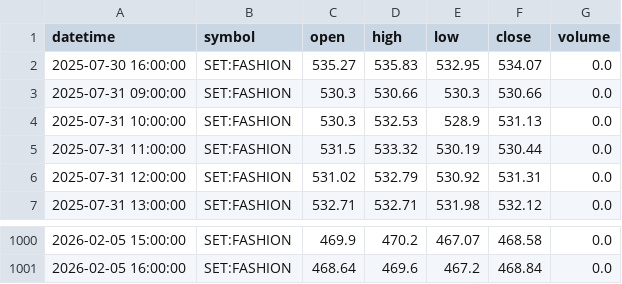
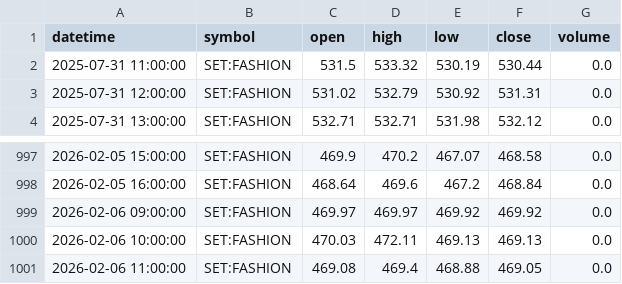
Before and after one commit to FameIllusionMaya/Relative_Rotation_Graph, a CSV file: data/1h/FASHION.csv, drawn as a sheet; only a part is shown, gaps mark what is left out.

```diff
--- a/data/1h/FASHION.csv
+++ b/data/1h/FASHION.csv
@@ -1,5 +1,2 @@
 datetime,symbol,open,high,low,close,volume
-2025-07-30 16:00:00,SET:FASHION,535.27,535.83,532.95,534.07,0.0
-2025-07-31 09:00:00,SET:FASHION,530.3,530.66,530.3,530.66,0.0
-2025-07-31 10:00:00,SET:FASHION,530.3,532.53,528.9,531.13,0.0
 2025-07-31 11:00:00,SET:FASHION,531.5,533.32,530.19,530.44,0.0
@@ -1001 +998,4 @@ datetime,symbol,open,high,low,close,volume
 2026-02-05 16:00:00,SET:FASHION,468.64,469.6,467.2,468.84,0.0
+2026-02-06 09:00:00,SET:FASHION,469.97,469.97,469.92,469.92,0.0
+2026-02-06 10:00:00,SET:FASHION,470.03,472.11,469.13,469.13,0.0
+2026-02-06 11:00:00,SET:FASHION,469.08,469.4,468.88,469.05,0.0
```
Also changed, not shown: data/1h/AUTO.csv, data/1h/BANK.csv, 25 other files.
